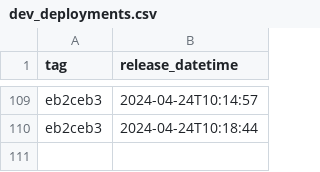
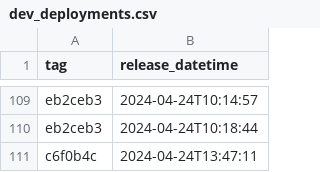
Before and after one commit to NHSDigital/eps-prescription-status-update-api, a CSV file: _data/dev_deployments.csv, drawn as a sheet; only a part is shown, gaps mark what is left out.

```diff
--- a/_data/dev_deployments.csv
+++ b/_data/dev_deployments.csv
@@ -110 +110,2 @@ eb2ceb3,2024-04-24T10:14:57
 eb2ceb3,2024-04-24T10:18:44
+c6f0b4c,2024-04-24T13:47:11
```
Also changed, not shown: 1 other file.
